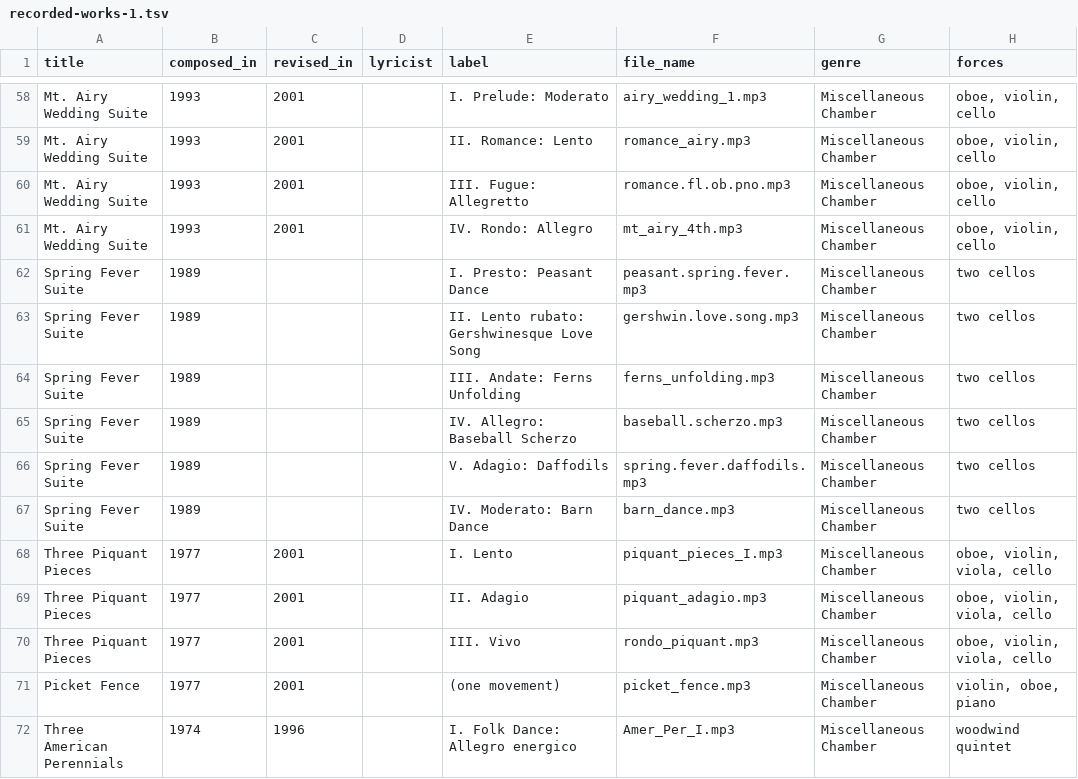
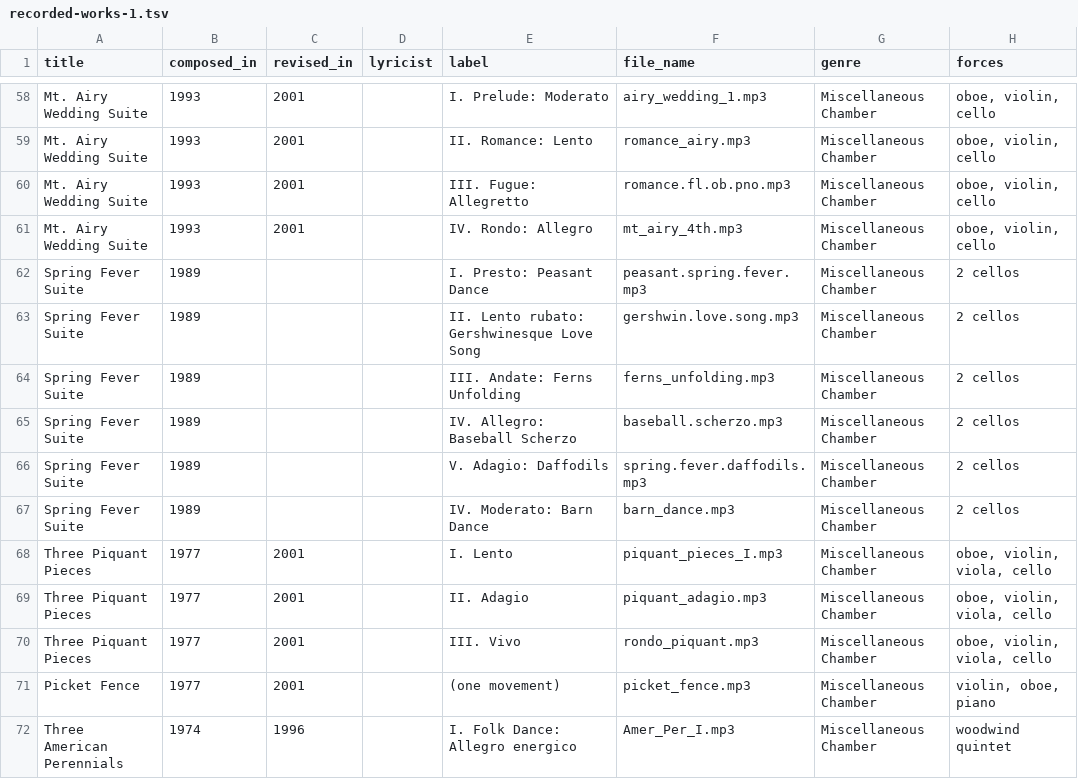
Before and after one commit to wrycoder/freescores, a TSV file: rawdata/recorded-works-1.tsv, drawn as a sheet; only a part is shown, gaps mark what is left out.

```diff
--- a/rawdata/recorded-works-1.tsv
+++ b/rawdata/recorded-works-1.tsv
@@ -61,8 +61,8 @@ Mt. Airy Wedding Suite	1993	2001		III. Fugue:  Allegretto	romance.fl.ob.pno.mp3
 Mt. Airy Wedding Suite	1993	2001		IV. Rondo:  Allegro	mt_airy_4th.mp3	Miscellaneous Chamber	"oboe, violin, cello"
-Spring Fever Suite	1989			I. Presto:  Peasant Dance	peasant.spring.fever.mp3	Miscellaneous Chamber	two cellos
-Spring Fever Suite	1989			II. Lento rubato:  Gershwinesque Love Song	gershwin.love.song.mp3	Miscellaneous Chamber	two cellos
-Spring Fever Suite	1989			III. Andate: Ferns Unfolding	ferns_unfolding.mp3	Miscellaneous Chamber	two cellos
-Spring Fever Suite	1989			IV. Allegro:  Baseball Scherzo	baseball.scherzo.mp3	Miscellaneous Chamber	two cellos
-Spring Fever Suite	1989			V. Adagio:  Daffodils	spring.fever.daffodils.mp3	Miscellaneous Chamber	two cellos
-Spring Fever Suite	1989			IV. Moderato:  Barn Dance	barn_dance.mp3	Miscellaneous Chamber	two cellos
+Spring Fever Suite	1989			I. Presto:  Peasant Dance	peasant.spring.fever.mp3	Miscellaneous Chamber	2 cellos
+Spring Fever Suite	1989			II. Lento rubato:  Gershwinesque Love Song	gershwin.love.song.mp3	Miscellaneous Chamber	2 cellos
+Spring Fever Suite	1989			III. Andate: Ferns Unfolding	ferns_unfolding.mp3	Miscellaneous Chamber	2 cellos
+Spring Fever Suite	1989			IV. Allegro:  Baseball Scherzo	baseball.scherzo.mp3	Miscellaneous Chamber	2 cellos
+Spring Fever Suite	1989			V. Adagio:  Daffodils	spring.fever.daffodils.mp3	Miscellaneous Chamber	2 cellos
+Spring Fever Suite	1989			IV. Moderato:  Barn Dance	barn_dance.mp3	Miscellaneous Chamber	2 cellos
 Three Piquant Pieces	1977	2001		I. Lento	piquant_pieces_I.mp3	Miscellaneous Chamber	"oboe, violin, viola, cello"
```
Also changed, not shown: 1 other file.
